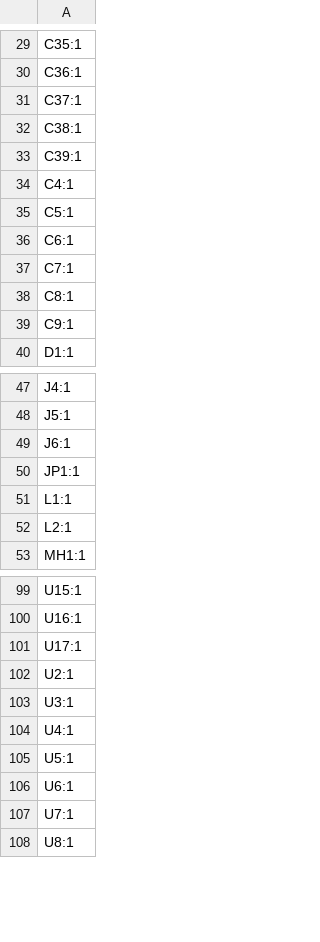
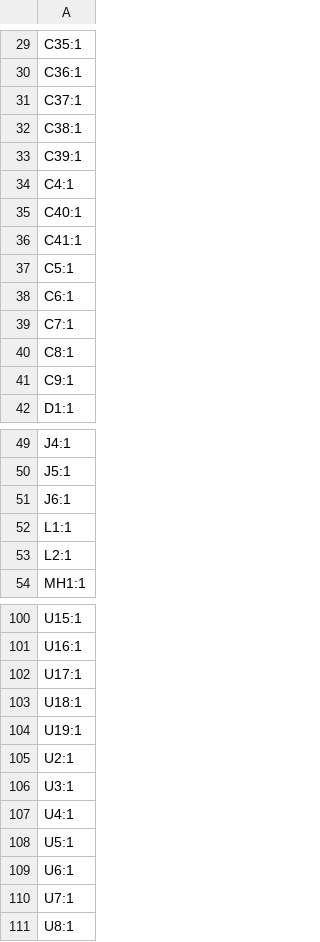
Before and after one commit to mikelawrence/esphome-indoor-multi-sensor-hardware, a CSV file: pcb/production/designators.csv, drawn as a sheet; only a part is shown, gaps mark what is left out; removed rows and columns are numbered as before the commit, all else as after; the diff names each change by its address in the sheet, - before the commit and + after, or states it on an @@ line.

```diff
--- a/pcb/production/designators.csv
+++ b/pcb/production/designators.csv
+row 35: C40:1
+row 36: C41:1
-row 50: JP1:1
+row 103: U18:1
+row 104: U19:1
```
Also changed, not shown: pcb/production/bom.csv, pcb/production/positions.csv, 25 other files.
